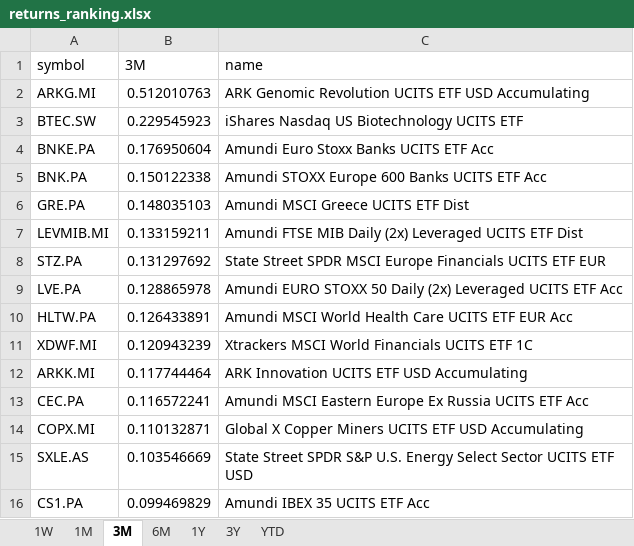
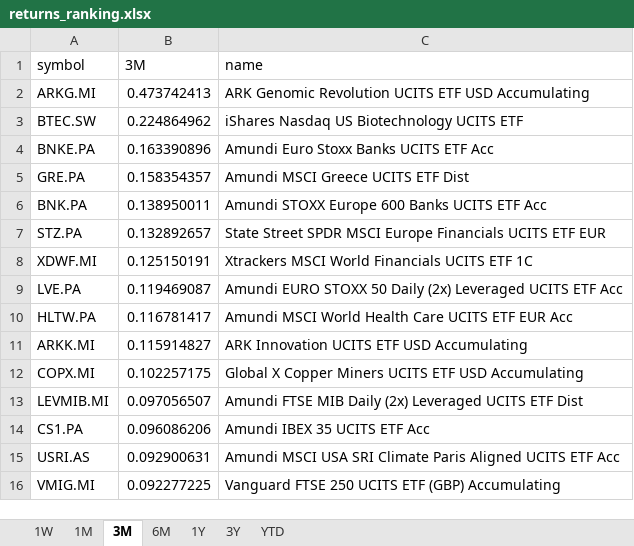
Before and after one commit to laceto/myfinance2, an Excel workbook: data/results/etf/returns_ranking.xlsx, sheet 3M, drawn as a sheet; values as stored, in another font and other column widths than the file's, no borders; removed rows and columns are numbered as before the commit, all else as after; the diff names each change by its address in the sheet, - before the commit and + after, or states it on an @@ line.

```diff
--- a/data/results/etf/returns_ranking.xlsx (sheet 3M)
+++ b/data/results/etf/returns_ranking.xlsx (sheet 3M)
-B2 (3M): 0.512010763
+B2 (3M): 0.473742413
-B3 (3M): 0.229545923
+B3 (3M): 0.224864962
-B4 (3M): 0.176950604
+B4 (3M): 0.163390896
-row 5: BNK.PA | 0.150122338 | Amundi STOXX Europe 600 Banks UCITS ETF Acc
-B5 (3M): 0.148035103
+B5 (3M): 0.158354357
-row 7: LEVMIB.MI | 0.133159211 | Amundi FTSE MIB Daily (2x) Leveraged UCITS ETF Dist
+row 6: BNK.PA | 0.138950011 | Amundi STOXX Europe 600 Banks UCITS ETF Acc
-B7 (3M): 0.131297692
+B7 (3M): 0.132892657
+row 8: XDWF.MI | 0.125150191 | Xtrackers MSCI World Financials UCITS ETF 1C
-B9 (3M): 0.128865978
+B9 (3M): 0.119469087
-B10 (3M): 0.126433891
+B10 (3M): 0.116781417
-row 11: XDWF.MI | 0.120943239 | Xtrackers MSCI World Financials UCITS ETF 1C
-B11 (3M): 0.117744464
+B11 (3M): 0.115914827
-row 13: CEC.PA | 0.116572241 | Amundi MSCI Eastern Europe Ex Russia UCITS ETF Acc
-B12 (3M): 0.110132871
+B12 (3M): 0.102257175
-row 15: SXLE.AS | 0.103546669 | State Street SPDR S&P U.S. Energy Select Sector UCITS ETF USD
+row 13: LEVMIB.MI | 0.097056507 | Amundi FTSE MIB Daily (2x) Leveraged UCITS ETF Dist
-B14 (3M): 0.099469829
+B14 (3M): 0.096086206
+row 15: USRI.AS | 0.092900631 | Amundi MSCI USA SRI Climate Paris Aligned UCITS ETF Acc
+row 16: VMIG.MI | 0.092277225 | Vanguard FTSE 250 UCITS ETF (GBP) Accumulating
```
Also changed, not shown: sheet 6M, sheet 1W, sheet 1M, sheet 1Y, sheet 3Y, sheet YTD, 2 other files.
